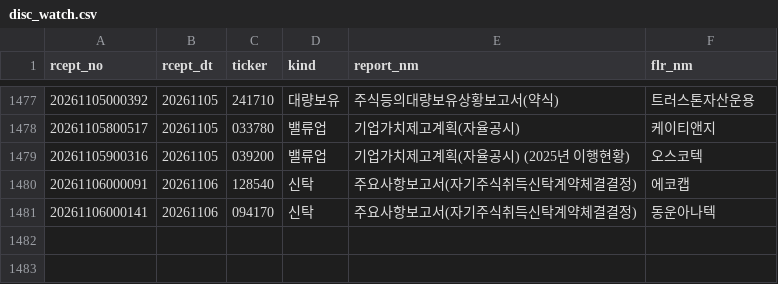
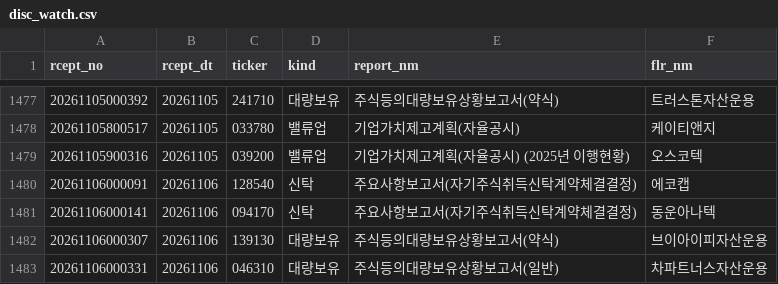
Before and after one commit to bamhobak/kospi-volume, a CSV file: data/disc_watch.csv, drawn as a sheet; only a part is shown, gaps mark what is left out.

```diff
--- a/data/disc_watch.csv
+++ b/data/disc_watch.csv
@@ -1481 +1481,3 @@ rcept_no,rcept_dt,ticker,kind,report_nm,flr_nm
 20261106000141,20261106,094170,신탁,주요사항보고서(자기주식취득신탁계약체결결정),동운아나텍
+20261106000307,20261106,139130,대량보유,주식등의대량보유상황보고서(약식),브이아이피자산운용
+20261106000331,20261106,046310,대량보유,주식등의대량보유상황보고서(일반),차파트너스자산운용
```
Also changed, not shown: data/buyback_recent.csv, data/credit_recent.csv, 10 other files.
